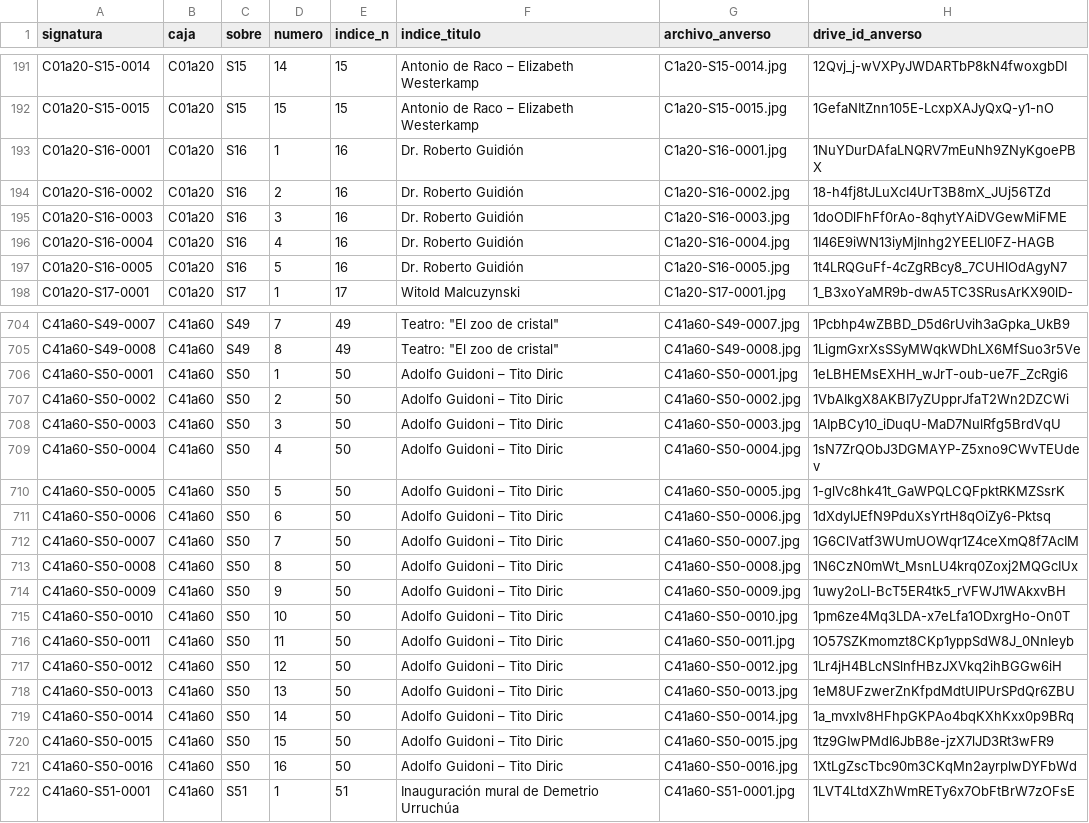
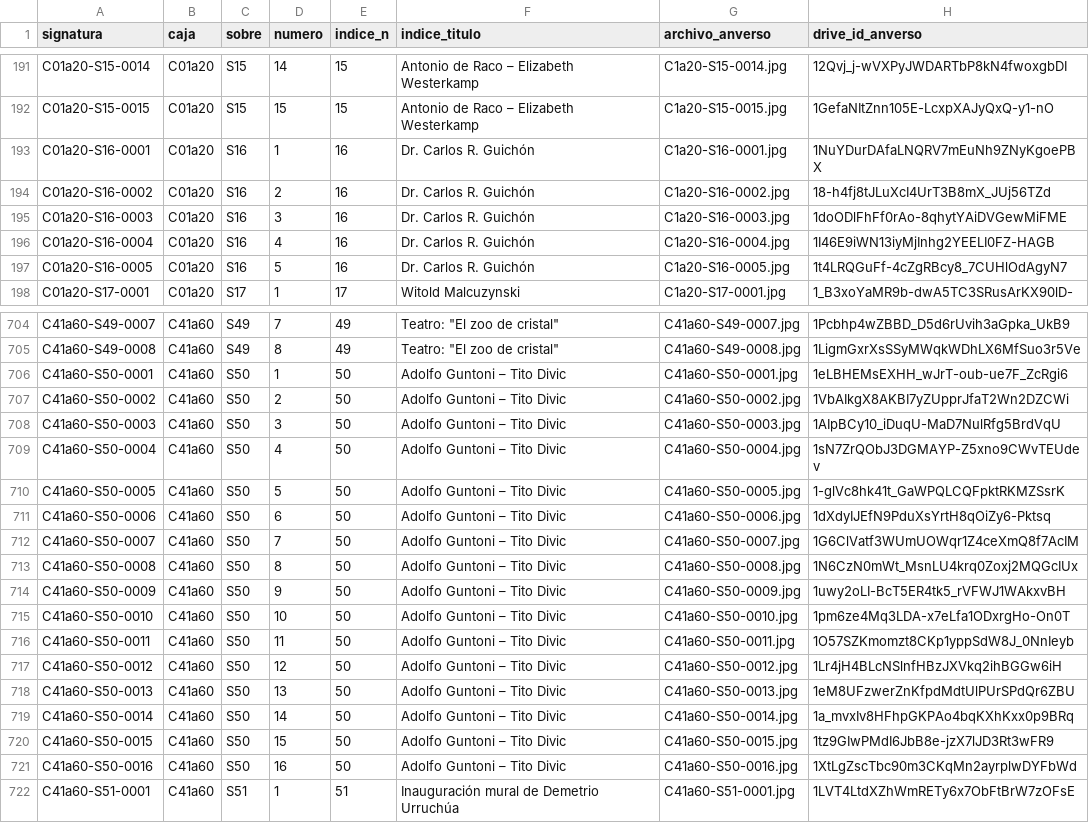
Before and after one commit to emaster-44/efda_archive, a CSV file: data/fuentes/inventario_base.csv, drawn as a sheet; only a part is shown, gaps mark what is left out; the diff covers the shown part only; the diff names each change by its address in the sheet, - before the commit and + after, or states it on an @@ line.

```diff
--- a/data/fuentes/inventario_base.csv
+++ b/data/fuentes/inventario_base.csv
-F193:F197 (indice_titulo): Dr. Roberto Guidión
+F193:F197 (indice_titulo): Dr. Carlos R. Guichón
-F706:F721 (indice_titulo): Adolfo Guidoni – Tito Diric
+F706:F721 (indice_titulo): Adolfo Guntoni – Tito Divic
```
Also changed, not shown: 52 edited cells elsewhere in this file, data/fuentes/indice_manuscrito.csv, 3 other files.
